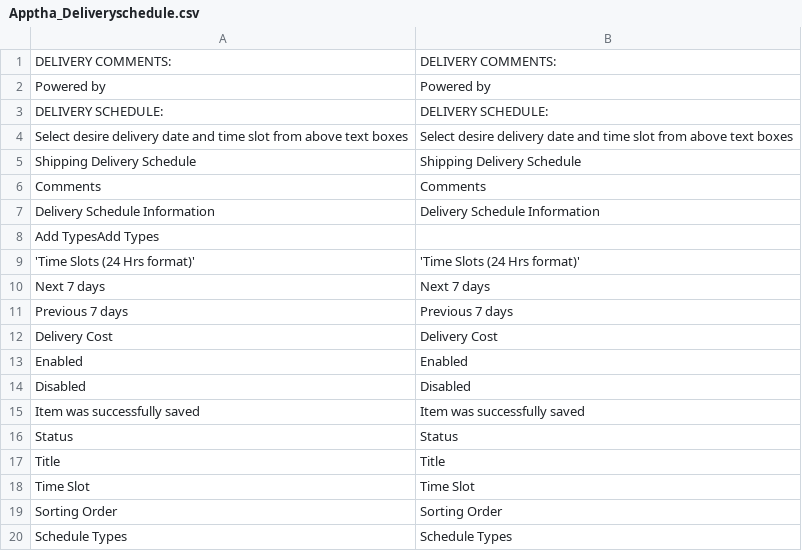
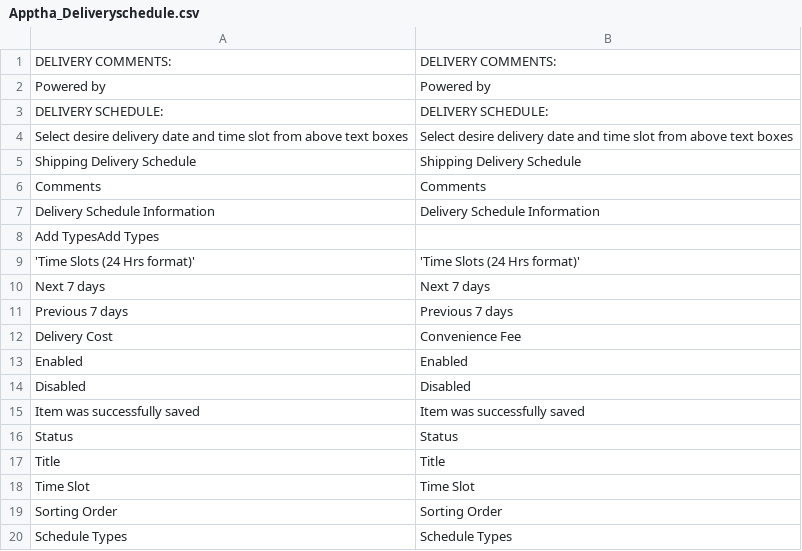
Before and after one commit to kirtirozana/rozaana, a CSV file: app/locale/en_US/Apptha_Deliveryschedule.csv, drawn as a sheet.

```diff
--- a/app/locale/en_US/Apptha_Deliveryschedule.csv
+++ b/app/locale/en_US/Apptha_Deliveryschedule.csv
@@ -11,3 +11,3 @@ Next 7 days,Next 7 days
 Previous 7 days,Previous 7 days
-Delivery Cost,Delivery Cost
+Delivery Cost,Convenience Fee
 Enabled,Enabled
```
Also changed, not shown: app/locale/en_US/Algolia_Algoliasearch.csv, app/locale/en_US/Mage_Sales.csv, 41 other files.
